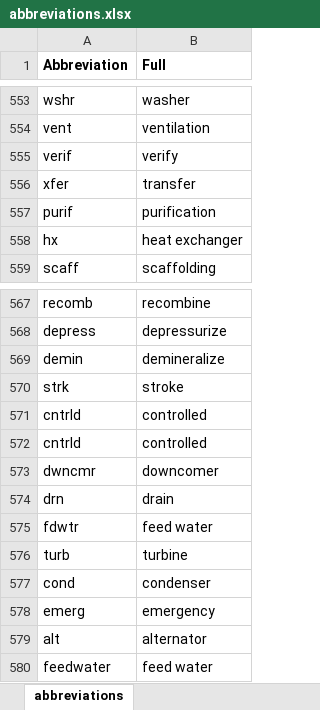
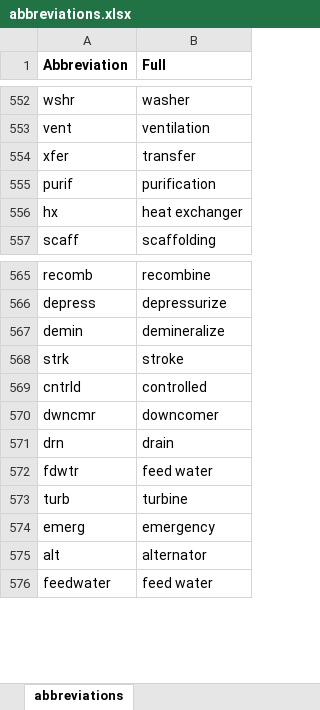
Before and after one commit to idaholab/SR2ML, an Excel workbook: src/nlp/data/abbreviations.xlsx, sheet abbreviations, drawn as a sheet; only a part is shown, gaps mark what is left out; values as stored, in another font and other column widths than the file's, no borders; removed rows and columns are numbered as before the commit, all else as after; the diff covers the shown part only; the diff names each change by its address in the sheet, - before the commit and + after, or states it on an @@ line.

```diff
--- a/src/nlp/data/abbreviations.xlsx (sheet abbreviations)
+++ b/src/nlp/data/abbreviations.xlsx (sheet abbreviations)
-row 555: verif | verify
-row 572: cntrld | controlled
-row 577: cond | condenser
```
Also changed, not shown: 16 added rows and 4 removed rows elsewhere in this sheet, src/nlp/data/tag_keywords_lists.xlsx, 3 other files.
